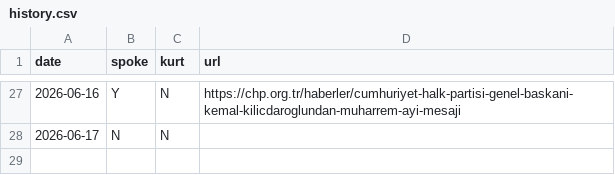
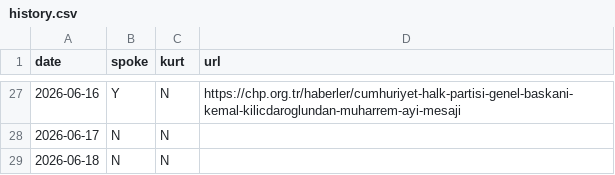
Before and after one commit to ayberkyagiz/ozelkurtdedimi, a CSV file: history.csv, drawn as a sheet; only a part is shown, gaps mark what is left out.

```diff
--- a/history.csv
+++ b/history.csv
@@ -28 +28,2 @@ date,spoke,kurt,url
 2026-06-17,N,N,
+2026-06-18,N,N,
```
Also changed, not shown: 1 other file.
